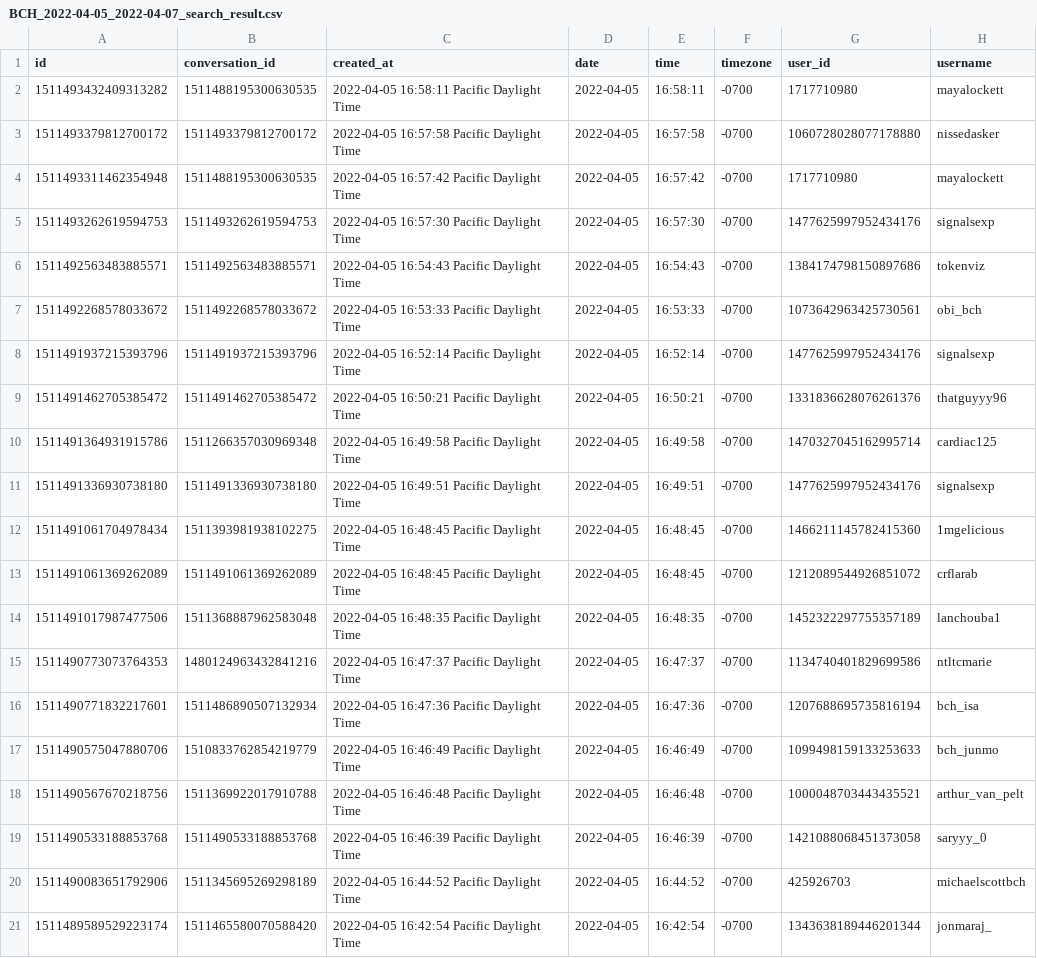
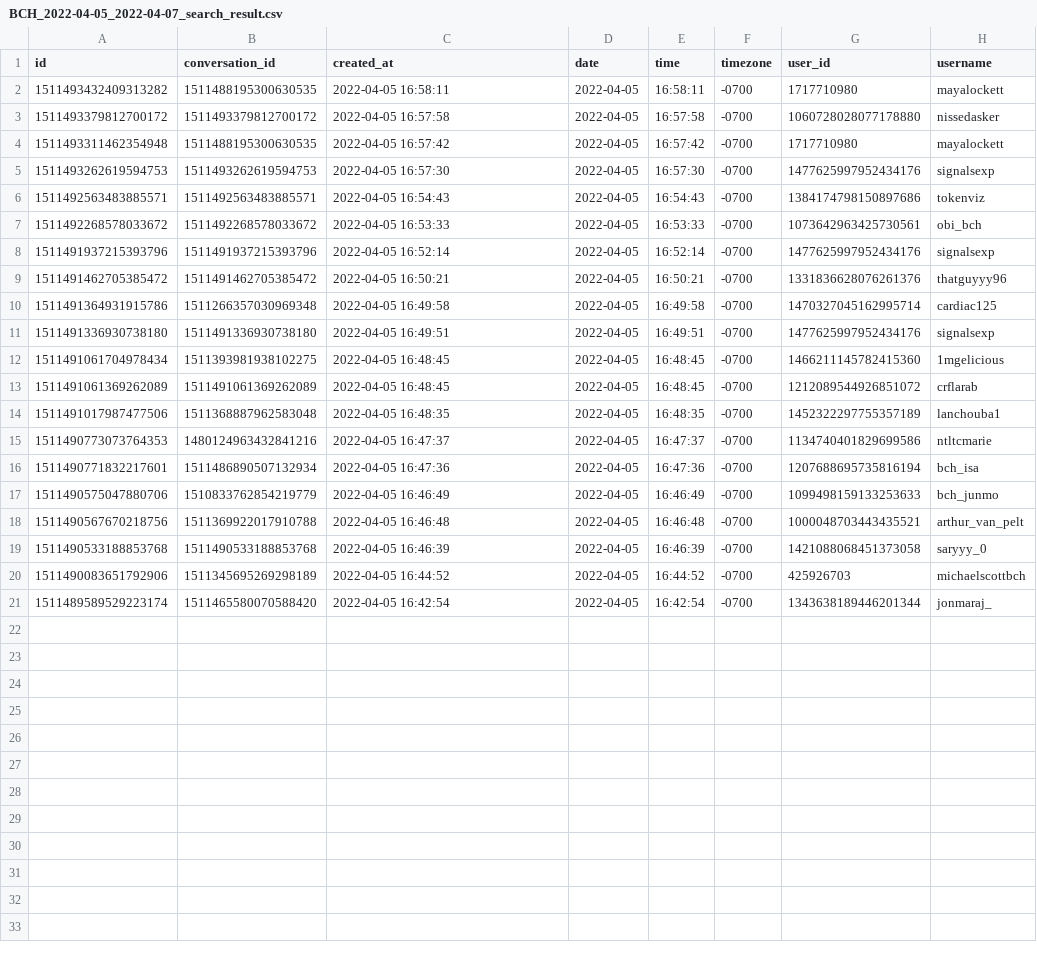
Before and after one commit to BurdickBr/CryptoPredictionTool, a CSV file: search_results/BCH/BCH_2022-04-05_2022-04-07_search_result.csv, drawn as a sheet; only a part is shown; the diff names each change by its address in the sheet, - before the commit and + after, or states it on an @@ line.

```diff
--- a/search_results/BCH/BCH_2022-04-05_2022-04-07_search_result.csv
+++ b/search_results/BCH/BCH_2022-04-05_2022-04-07_search_result.csv
-C2 (created_at): 2022-04-05 16:58:11 Pacific Daylight Time
+C2 (created_at): 2022-04-05 16:58:11
-C3 (created_at): 2022-04-05 16:57:58 Pacific Daylight Time
+C3 (created_at): 2022-04-05 16:57:58
-C4 (created_at): 2022-04-05 16:57:42 Pacific Daylight Time
+C4 (created_at): 2022-04-05 16:57:42
-C5 (created_at): 2022-04-05 16:57:30 Pacific Daylight Time
+C5 (created_at): 2022-04-05 16:57:30
-C6 (created_at): 2022-04-05 16:54:43 Pacific Daylight Time
+C6 (created_at): 2022-04-05 16:54:43
-C7 (created_at): 2022-04-05 16:53:33 Pacific Daylight Time
+C7 (created_at): 2022-04-05 16:53:33
-C8 (created_at): 2022-04-05 16:52:14 Pacific Daylight Time
+C8 (created_at): 2022-04-05 16:52:14
-C9 (created_at): 2022-04-05 16:50:21 Pacific Daylight Time
+C9 (created_at): 2022-04-05 16:50:21
-C10 (created_at): 2022-04-05 16:49:58 Pacific Daylight Time
+C10 (created_at): 2022-04-05 16:49:58
-C11 (created_at): 2022-04-05 16:49:51 Pacific Daylight Time
+C11 (created_at): 2022-04-05 16:49:51
-C12:C13 (created_at): 2022-04-05 16:48:45 Pacific Daylight Time
+C12:C13 (created_at): 2022-04-05 16:48:45
-C14 (created_at): 2022-04-05 16:48:35 Pacific Daylight Time
+C14 (created_at): 2022-04-05 16:48:35
-C15 (created_at): 2022-04-05 16:47:37 Pacific Daylight Time
+C15 (created_at): 2022-04-05 16:47:37
-C16 (created_at): 2022-04-05 16:47:36 Pacific Daylight Time
+C16 (created_at): 2022-04-05 16:47:36
-C17 (created_at): 2022-04-05 16:46:49 Pacific Daylight Time
+C17 (created_at): 2022-04-05 16:46:49
-C18 (created_at): 2022-04-05 16:46:48 Pacific Daylight Time
+C18 (created_at): 2022-04-05 16:46:48
-C19 (created_at): 2022-04-05 16:46:39 Pacific Daylight Time
+C19 (created_at): 2022-04-05 16:46:39
-C20 (created_at): 2022-04-05 16:44:52 Pacific Daylight Time
+C20 (created_at): 2022-04-05 16:44:52
-C21 (created_at): 2022-04-05 16:42:54 Pacific Daylight Time
+C21 (created_at): 2022-04-05 16:42:54
```
Also changed, not shown: hourly_coin_data/model_df_1.csv, predicted_trends/recently_fetched_tweets.csv, 48 other files.
